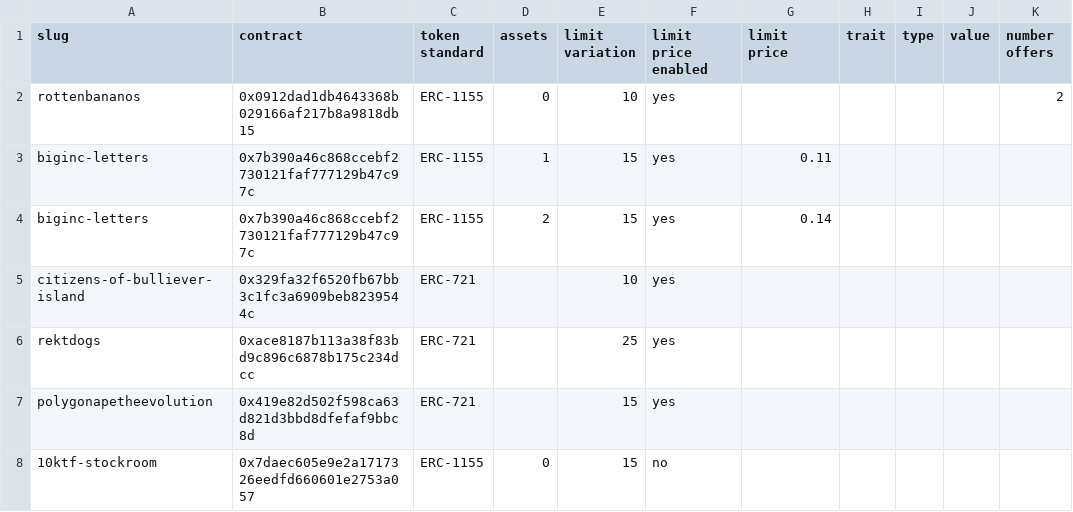
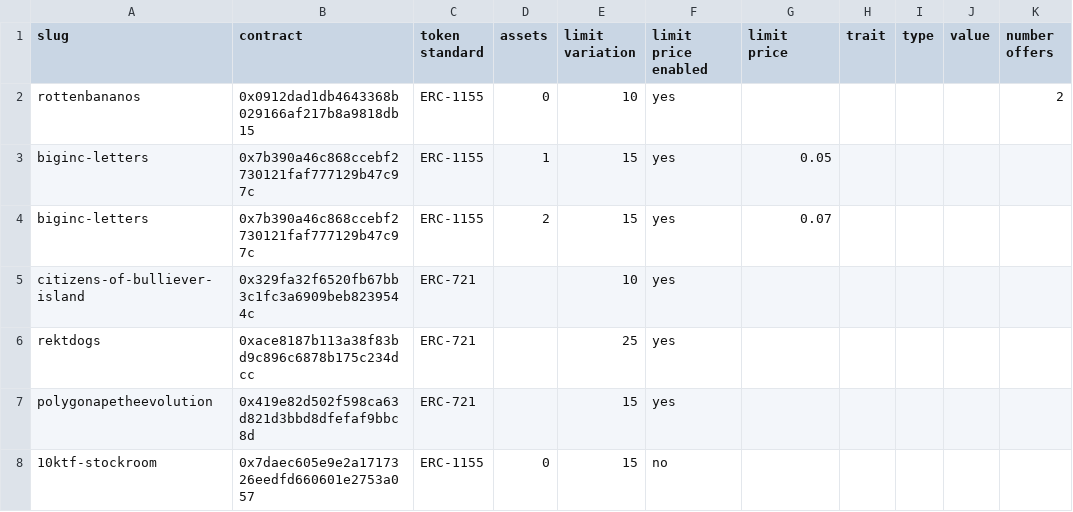
Before and after one commit to johnydev23/Opensea_automated_actions, a CSV file: Collections - Sheet1.csv, drawn as a sheet; only a part is shown; the diff names each change by its address in the sheet, - before the commit and + after, or states it on an @@ line.

Commit message:
Update Collections - Sheet1.csv

```diff
--- a/Collections - Sheet1.csv
+++ b/Collections - Sheet1.csv
-G3 (limit price): 0.11
+G3 (limit price): 0.05
-G4 (limit price): 0.14
+G4 (limit price): 0.07
```
